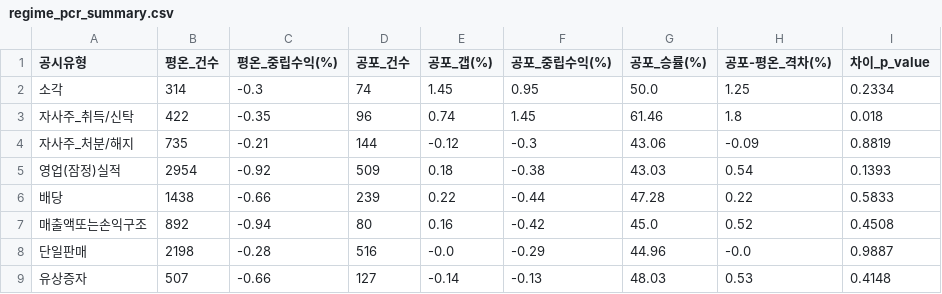
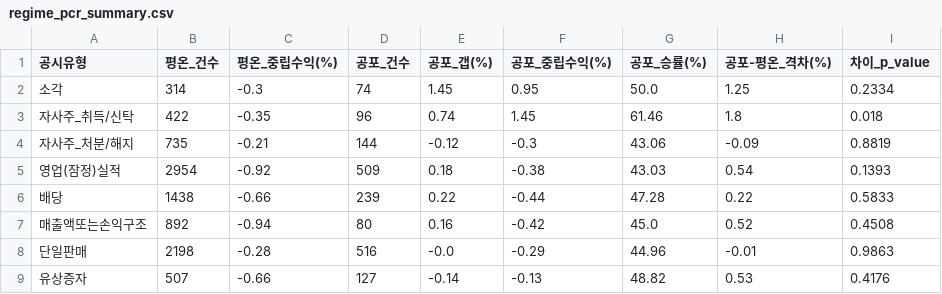
Before and after one commit to smy4462-hash/kr_quant_pipeline, a CSV file: outputs/regime_pcr_summary.csv, drawn as a sheet.

```diff
--- a/outputs/regime_pcr_summary.csv
+++ b/outputs/regime_pcr_summary.csv
@@ -7,3 +7,3 @@
 매출액또는손익구조,892,-0.94,80,0.16,-0.42,45.0,0.52,0.4508
-단일판매,2198,-0.28,516,-0.0,-0.29,44.96,-0.0,0.9887
-유상증자,507,-0.66,127,-0.14,-0.13,48.03,0.53,0.4148
+단일판매,2198,-0.28,516,-0.0,-0.29,44.96,-0.01,0.9863
+유상증자,507,-0.66,127,-0.14,-0.13,48.82,0.53,0.4176
```
Also changed, not shown: outputs/buyback_intensity.csv, outputs/keyword_event_summary.csv, 8 other files.
